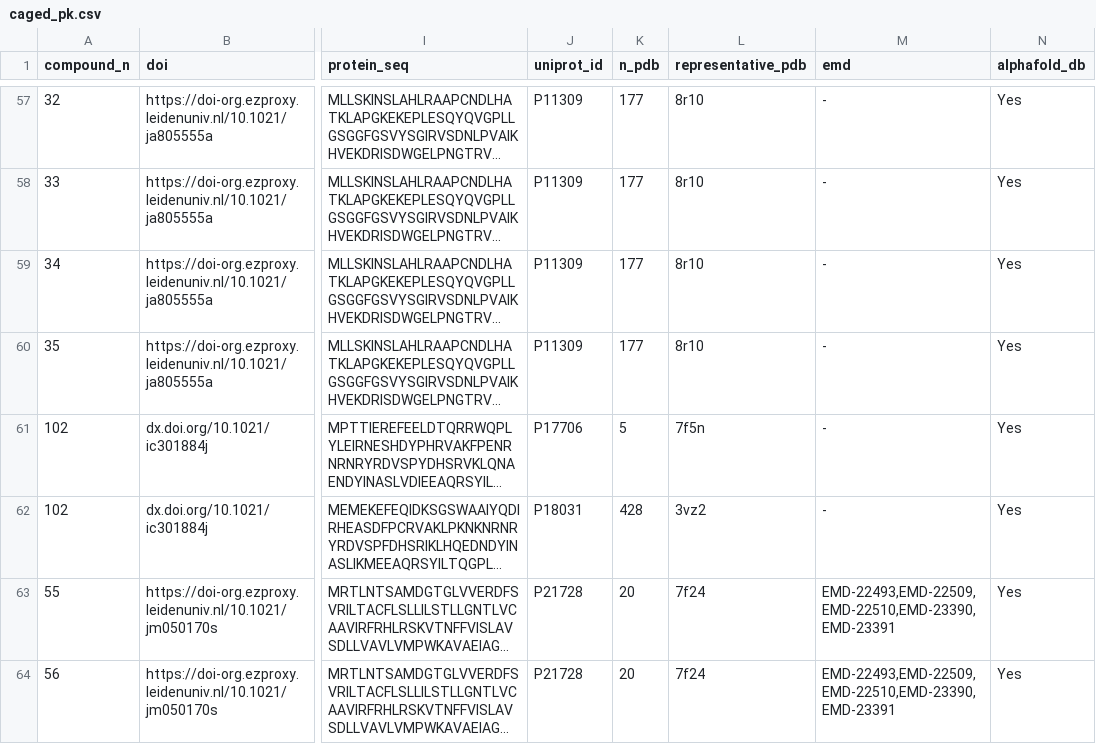
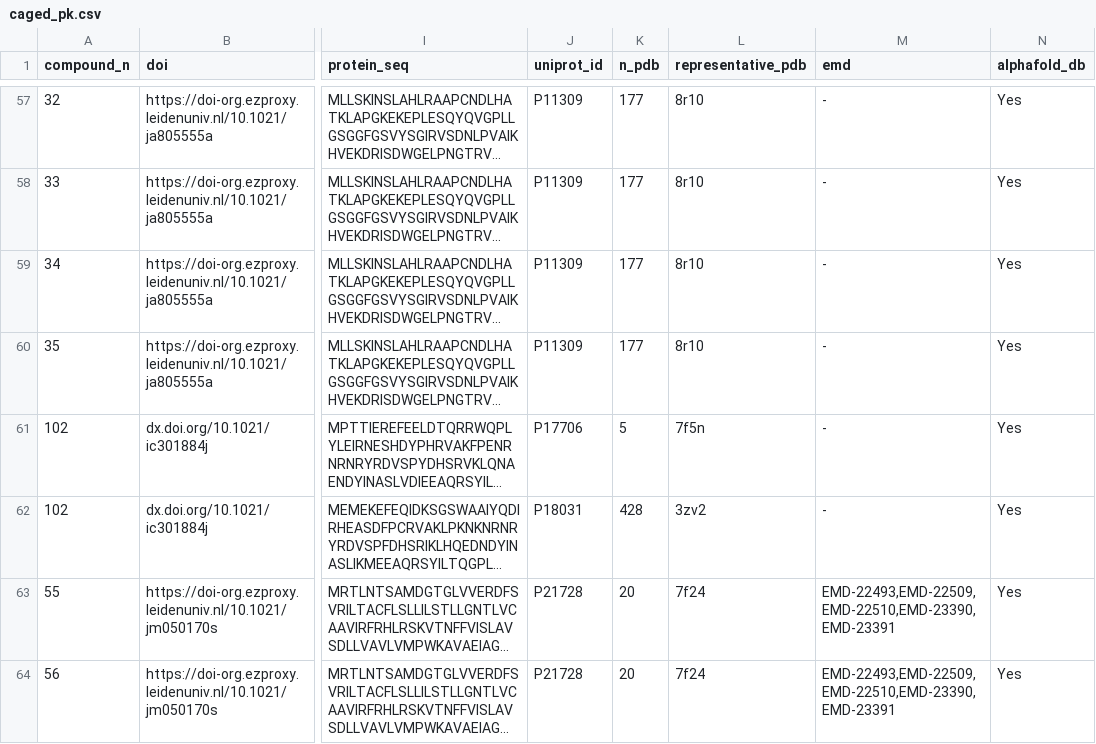
Before and after one commit to duartegroup/metal-organic-transfer-learning, a CSV file: data/excel/caged/pk/caged_pk.csv, drawn as a sheet; only a part is shown, gaps mark what is left out; long unchanged cells end in …; the diff names each change by its address in the sheet, - before the commit and + after, or states it on an @@ line.

Commit message:
Fix PTP-1B representative PDB for compound 102 in caged pKi metadata

```diff
--- a/data/excel/caged/pk/caged_pk.csv
+++ b/data/excel/caged/pk/caged_pk.csv
-L62 (representative_pdb): 3vz2
+L62 (representative_pdb): 3zv2
```
